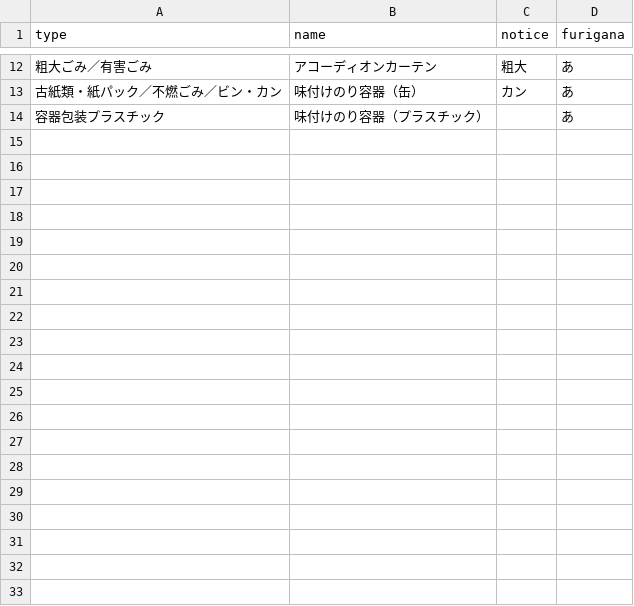
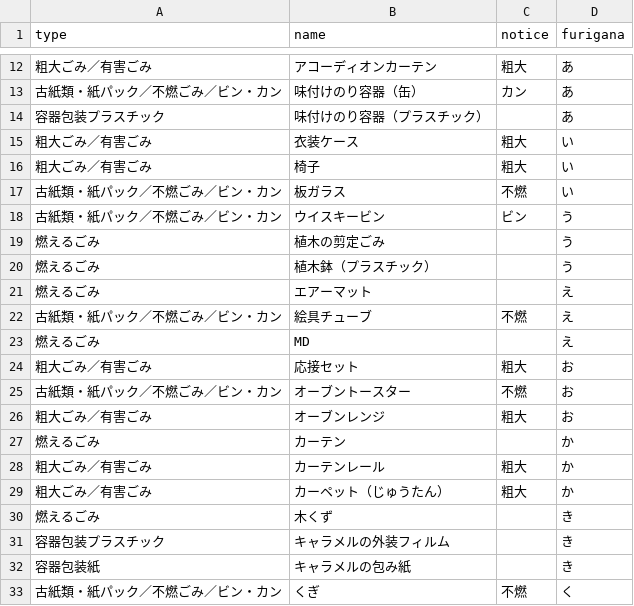
Before and after one commit to mgrsn/5374, a CSV file: data/target.csv, drawn as a sheet; only a part is shown, gaps mark what is left out; the diff covers the shown part only.

Commit message:
Update target.csv

```diff
--- a/data/target.csv
+++ b/data/target.csv
@@ -14 +14,20 @@ type,name,notice,furigana
 容器包装プラスチック,味付けのり容器（プラスチック）,,あ
+粗大ごみ／有害ごみ,衣装ケース,粗大,い
+粗大ごみ／有害ごみ,椅子,粗大,い
+古紙類・紙パック／不燃ごみ／ビン・カン,板ガラス,不燃,い
+古紙類・紙パック／不燃ごみ／ビン・カン,ウイスキービン,ビン,う
+燃えるごみ,植木の剪定ごみ,,う
+燃えるごみ,植木鉢（プラスチック）,,う
+燃えるごみ,エアーマット,,え
+古紙類・紙パック／不燃ごみ／ビン・カン,絵具チューブ,不燃,え
+燃えるごみ,MD,,え
+粗大ごみ／有害ごみ,応接セット,粗大,お
+古紙類・紙パック／不燃ごみ／ビン・カン,オーブントースター,不燃,お
+粗大ごみ／有害ごみ,オーブンレンジ,粗大,お
+燃えるごみ,カーテン,,か
+粗大ごみ／有害ごみ,カーテンレール,粗大,か
+粗大ごみ／有害ごみ,カーペット（じゅうたん）,粗大,か
+燃えるごみ,木くず,,き
+容器包装プラスチック,キャラメルの外装フィルム,,き
+容器包装紙,キャラメルの包み紙,,き
+古紙類・紙パック／不燃ごみ／ビン・カン,くぎ,不燃,く
```
Also changed, not shown: 14 added rows elsewhere in this file.
